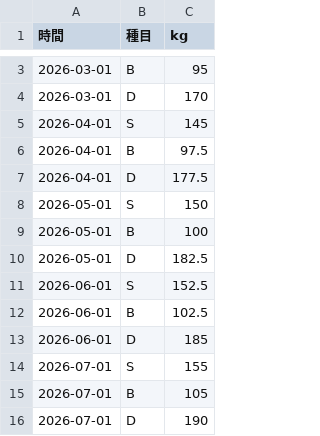
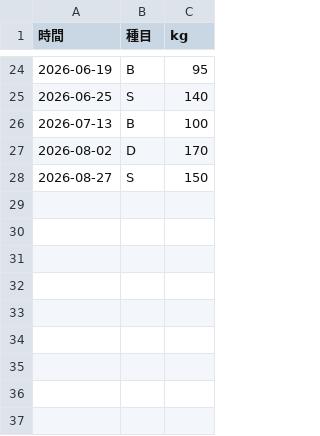
Before and after one commit to avocadoisi/big3-tracker, a CSV file: data.csv, drawn as a sheet; only a part is shown, gaps mark what is left out; the diff covers the shown part only.

Commit message:
feat: update data

```diff
--- a/data.csv
+++ b/data.csv
@@ -3,14 +24,5 @@
-2026-03-01,B,95
-2026-03-01,D,170
-2026-04-01,S,145
-2026-04-01,B,97.5
-2026-04-01,D,177.5
-2026-05-01,S,150
-2026-05-01,B,100
-2026-05-01,D,182.5
-2026-06-01,S,152.5
-2026-06-01,B,102.5
-2026-06-01,D,185
-2026-07-01,S,155
-2026-07-01,B,105
-2026-07-01,D,190
+2026-06-19,B,95
+2026-06-25,S,140
+2026-07-13,B,100
+2026-08-02,D,170
+2026-08-27,S,150
```
Also changed, not shown: 21 added rows and 2 edited cells elsewhere in this file, 1 other file.
